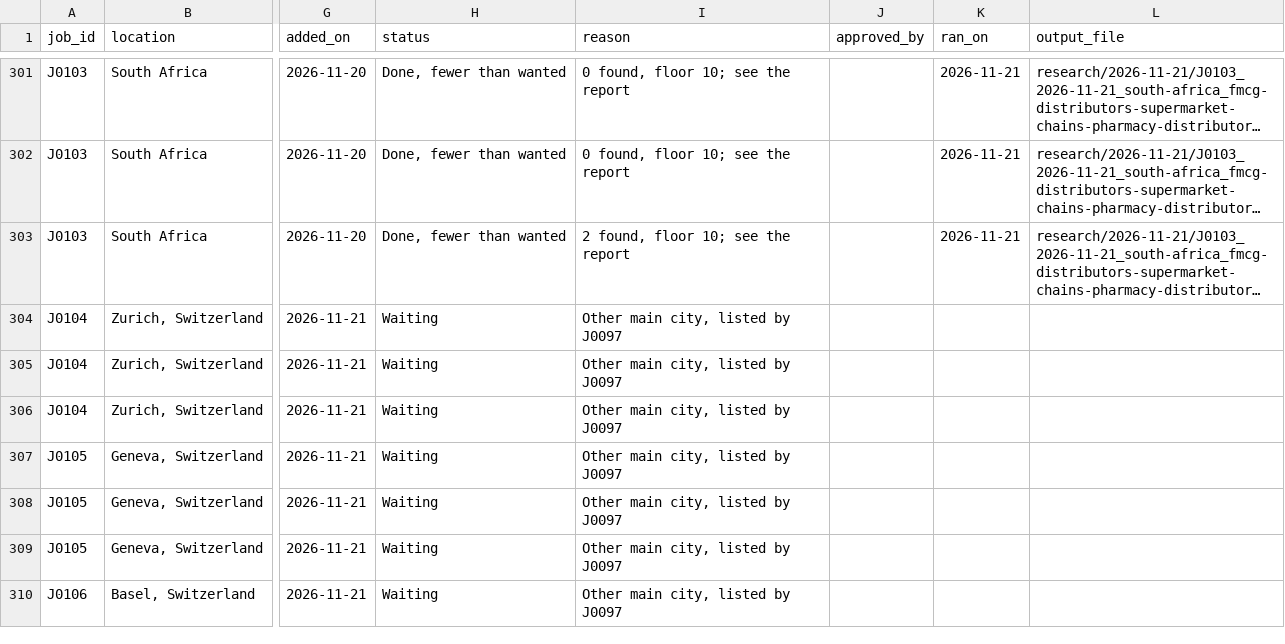
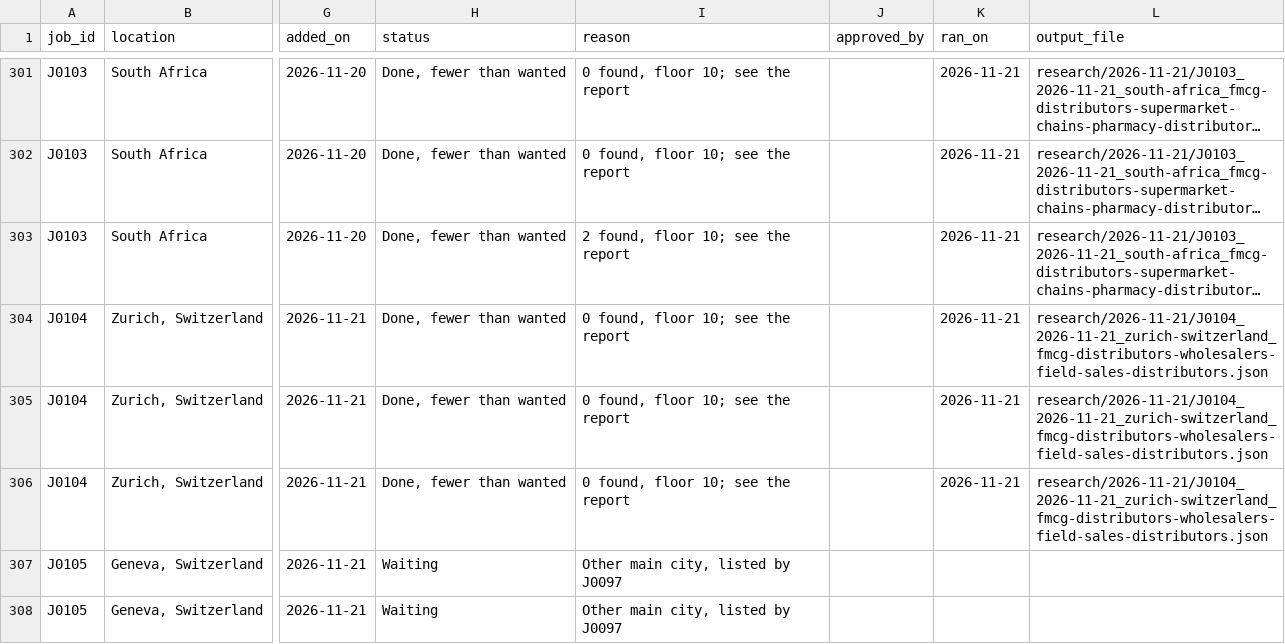
Before and after one commit to amodhsharma/diablo-outreach-v2, a CSV file: research/queue.csv, drawn as a sheet; only a part is shown, gaps mark what is left out; the shorter side is filled out with more unchanged rows; long unchanged cells end in …; the diff names each change by its address in the sheet, - before the commit and + after, or states it on an @@ line.

```diff
--- a/research/queue.csv
+++ b/research/queue.csv
-H304:H306 (status): Waiting
+H304:H306 (status): Done, fewer than wanted
-I304:I306 (reason): Other main city, listed by J0097
+I304:I306 (reason): 0 found, floor 10; see the report
-K304:K306 (ran_on): (empty)
+K304:K306 (ran_on): 2026-11-21
-L304:L306 (output_file): (empty)
+L304:L306 (output_file): research/2026-11-21/J0104_2026-11-21_zurich-switzerland_fmcg-distributors-wholesalers-field-sales-distributors.json
```
Also changed, not shown: 2 other files.
